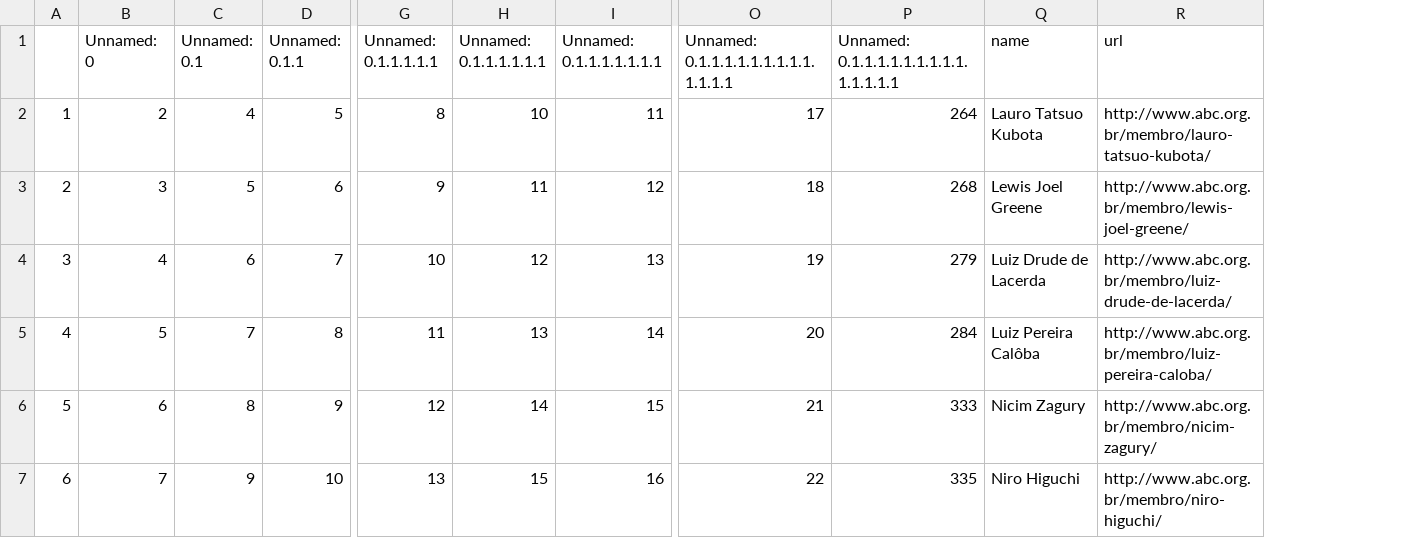
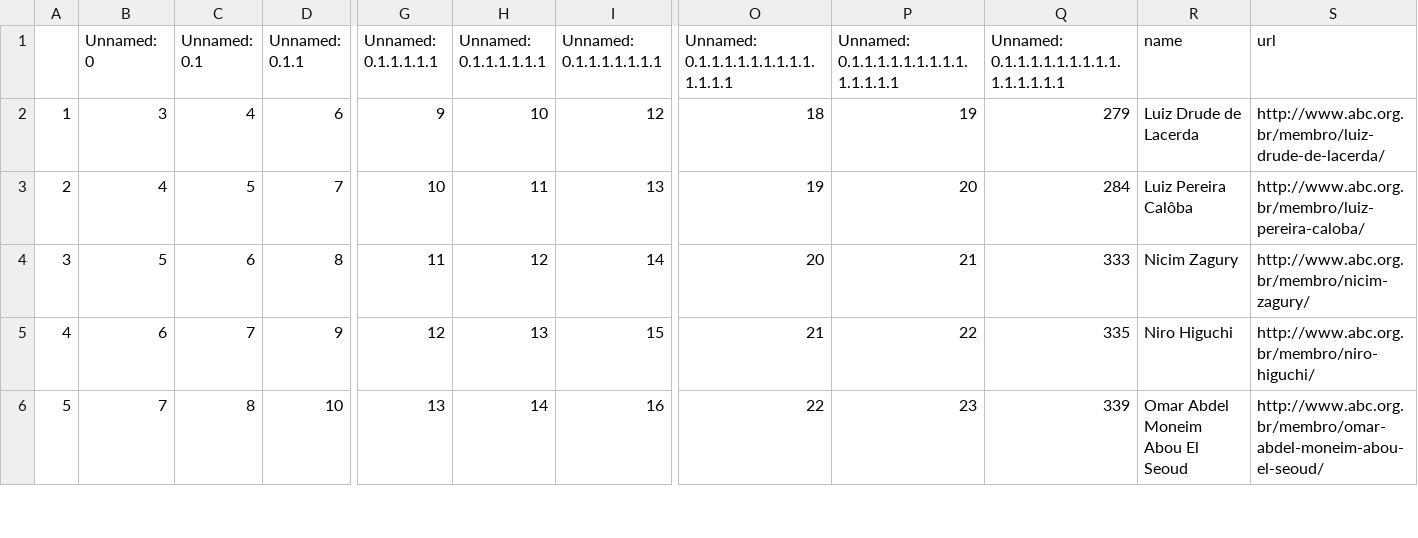
Before and after one commit to lubianat/wikiabc, a CSV file: to_create_comendador_men_06_01_2021.csv, drawn as a sheet; only a part is shown, gaps mark what is left out; removed rows and columns are numbered as before the commit, all else as after; rows hold the shown columns only; the diff covers the shown part only; the diff names each change by its address in the sheet, - before the commit and + after, or states it on an @@ line.

```diff
--- a/to_create_comendador_men_06_01_2021.csv
+++ b/to_create_comendador_men_06_01_2021.csv
+column P, rows 1-6: Unnamed: 0.1.1.1.1.1.1.1.1.1.1.1.1.1.1 | 19 | 20 | 21 | 22 | 23
-Q1: Unnamed: 0.1.1.1.1.1.1.1.1.1.1.1.1.1.1
+Q1: Unnamed: 0.1.1.1.1.1.1.1.1.1.1.1.1.1.1.1
-row 2: 1 | 2 | 4 | 5 | 8 | 10 | 11 | 17 | 264 | Lauro Tatsuo Kubota | http://www.abc.org.br/membro/lauro-tatsuo-kubota/
@@ column A renumbered between rows 2 and 18 @@
-C2 (Unnamed: 0.1): 5
+C2 (Unnamed: 0.1): 4
-H2 (Unnamed: 0.1.1.1.1.1.1): 11
+H2 (Unnamed: 0.1.1.1.1.1.1): 10
-Q2: 268
+Q2: 279
-R2 (name): Lewis Joel Greene
+R2 (name): Luiz Drude de Lacerda
-S2 (url): http://www.abc.org.br/membro/lewis-joel-greene/
+S2 (url): http://www.abc.org.br/membro/luiz-drude-de-lacerda/
-C3 (Unnamed: 0.1): 6
+C3 (Unnamed: 0.1): 5
-H3 (Unnamed: 0.1.1.1.1.1.1): 12
+H3 (Unnamed: 0.1.1.1.1.1.1): 11
-Q3: 279
+Q3: 284
-R3 (name): Luiz Drude de Lacerda
+R3 (name): Luiz Pereira Calôba
-S3 (url): http://www.abc.org.br/membro/luiz-drude-de-lacerda/
+S3 (url): http://www.abc.org.br/membro/luiz-pereira-caloba/
-C4 (Unnamed: 0.1): 7
+C4 (Unnamed: 0.1): 6
-H4 (Unnamed: 0.1.1.1.1.1.1): 13
+H4 (Unnamed: 0.1.1.1.1.1.1): 12
-Q4: 284
+Q4: 333
-R4 (name): Luiz Pereira Calôba
+R4 (name): Nicim Zagury
-S4 (url): http://www.abc.org.br/membro/luiz-pereira-caloba/
+S4 (url): http://www.abc.org.br/membro/nicim-zagury/
-C5 (Unnamed: 0.1): 8
+C5 (Unnamed: 0.1): 7
-H5 (Unnamed: 0.1.1.1.1.1.1): 14
+H5 (Unnamed: 0.1.1.1.1.1.1): 13
-Q5: 333
+Q5: 335
-R5 (name): Nicim Zagury
+R5 (name): Niro Higuchi
-S5 (url): http://www.abc.org.br/membro/nicim-zagury/
+S5 (url): http://www.abc.org.br/membro/niro-higuchi/
-C6 (Unnamed: 0.1): 9
+C6 (Unnamed: 0.1): 8
-H6 (Unnamed: 0.1.1.1.1.1.1): 15
+H6 (Unnamed: 0.1.1.1.1.1.1): 14
-Q6: 335
+Q6: 339
-R6 (name): Niro Higuchi
+R6 (name): Omar Abdel Moneim Abou El Seoud
-S6 (url): http://www.abc.org.br/membro/niro-higuchi/
+S6 (url): http://www.abc.org.br/membro/omar-abdel-moneim-abou-el-seoud/
```
Also changed, not shown: 1 removed row and 60 edited cells elsewhere in this file, 1 other file.
